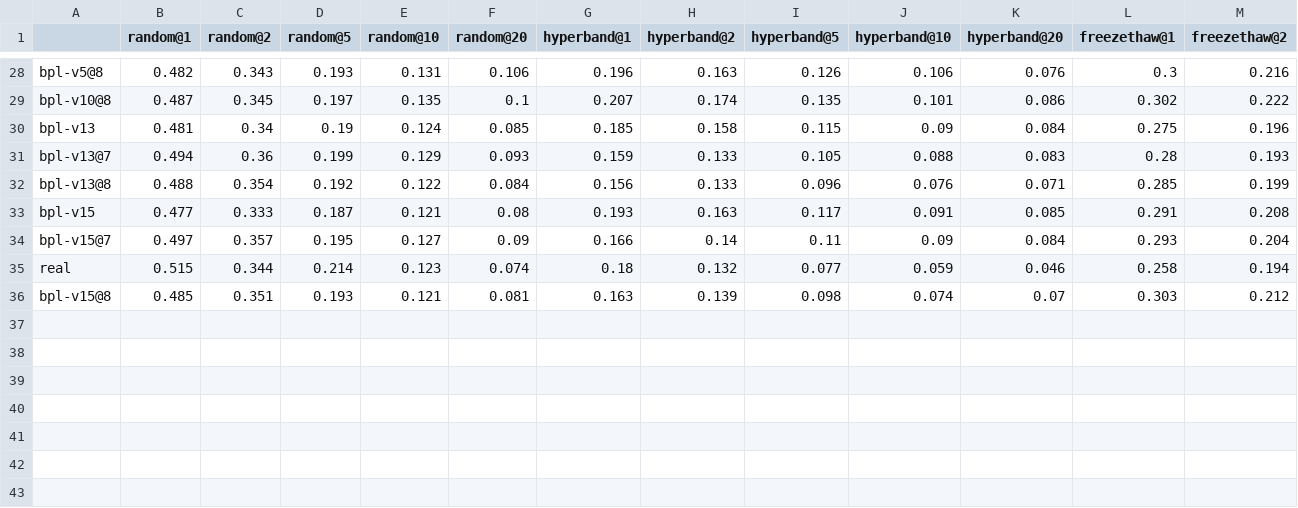
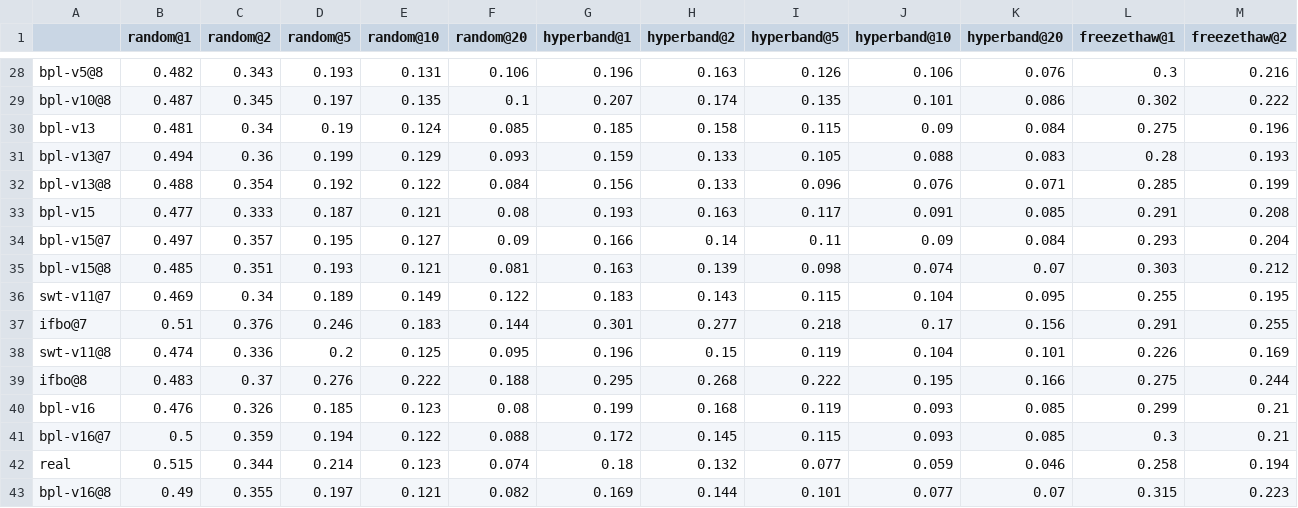
Before and after one commit to ASFaust/lcfaker, a CSV file: results/hpo_regret.csv, drawn as a sheet; only a part is shown, gaps mark what is left out; rows hold the shown columns only; the diff names each change by its address in the sheet, - before the commit and + after, or states it on an @@ line.

```diff
--- a/results/hpo_regret.csv
+++ b/results/hpo_regret.csv
@@ row 36 moved to row 35: bpl-v15@8 @@
+row 36: swt-v11@7 | 0.469 | 0.34 | 0.189 | 0.149 | 0.122 | 0.183 | 0.143 | 0.115 | 0.104 | 0.095 | 0.255 | 0.195
+row 37: ifbo@7 | 0.51 | 0.376 | 0.246 | 0.183 | 0.144 | 0.301 | 0.277 | 0.218 | 0.17 | 0.156 | 0.291 | 0.255
+row 38: swt-v11@8 | 0.474 | 0.336 | 0.2 | 0.125 | 0.095 | 0.196 | 0.15 | 0.119 | 0.104 | 0.101 | 0.226 | 0.169
+row 39: ifbo@8 | 0.483 | 0.37 | 0.276 | 0.222 | 0.188 | 0.295 | 0.268 | 0.222 | 0.195 | 0.166 | 0.275 | 0.244
+row 40: bpl-v16 | 0.476 | 0.326 | 0.185 | 0.123 | 0.08 | 0.199 | 0.168 | 0.119 | 0.093 | 0.085 | 0.299 | 0.21
+row 41: bpl-v16@7 | 0.5 | 0.359 | 0.194 | 0.122 | 0.088 | 0.172 | 0.145 | 0.115 | 0.093 | 0.085 | 0.3 | 0.21
+row 43: bpl-v16@8 | 0.49 | 0.355 | 0.197 | 0.121 | 0.082 | 0.169 | 0.144 | 0.101 | 0.077 | 0.07 | 0.315 | 0.223
```
Also changed, not shown: results/hpo_summary.csv, 20 other files.
